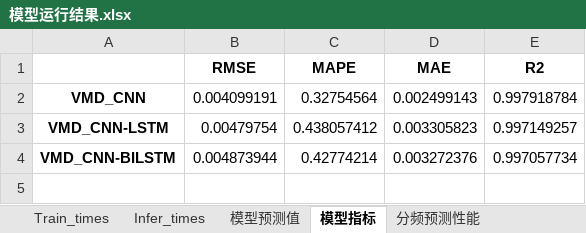
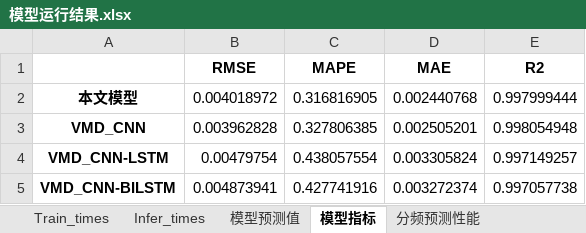
Before and after one commit to kevin3512/vmd-cnn-bilstm, an Excel workbook: result/模型运行结果.xlsx, sheet 模型指标, drawn as a sheet; values as stored, in another font and other column widths than the file's, no borders; addresses are those after the commit; the diff names each change by its address in the sheet, - before the commit and + after, or states it on an @@ line.

```diff
--- a/result/模型运行结果.xlsx (sheet 模型指标)
+++ b/result/模型运行结果.xlsx (sheet 模型指标)
+row 2: 本文模型 | 0.004018972 | 0.316816905 | 0.002440768 | 0.997999444
-B3 (RMSE): 0.004099191
+B3 (RMSE): 0.003962828
-C3 (MAPE): 0.32754564
+C3 (MAPE): 0.327806385
-D3 (MAE): 0.002499143
+D3 (MAE): 0.002505201
-E3 (R2): 0.997918784
+E3 (R2): 0.998054948
-C4 (MAPE): 0.438057412
+C4 (MAPE): 0.438057554
-D4 (MAE): 0.003305823
+D4 (MAE): 0.003305824
-B5 (RMSE): 0.004873944
+B5 (RMSE): 0.004873941
-C5 (MAPE): 0.42774214
+C5 (MAPE): 0.427741916
-D5 (MAE): 0.003272376
+D5 (MAE): 0.003272374
-E5 (R2): 0.997057734
+E5 (R2): 0.997057738
```
Also changed, not shown: sheet 模型预测值, sheet 分频预测性能, sheet Infer_times, sheet Train_times, result/6组对比实验.xlsx, 4 other files.
